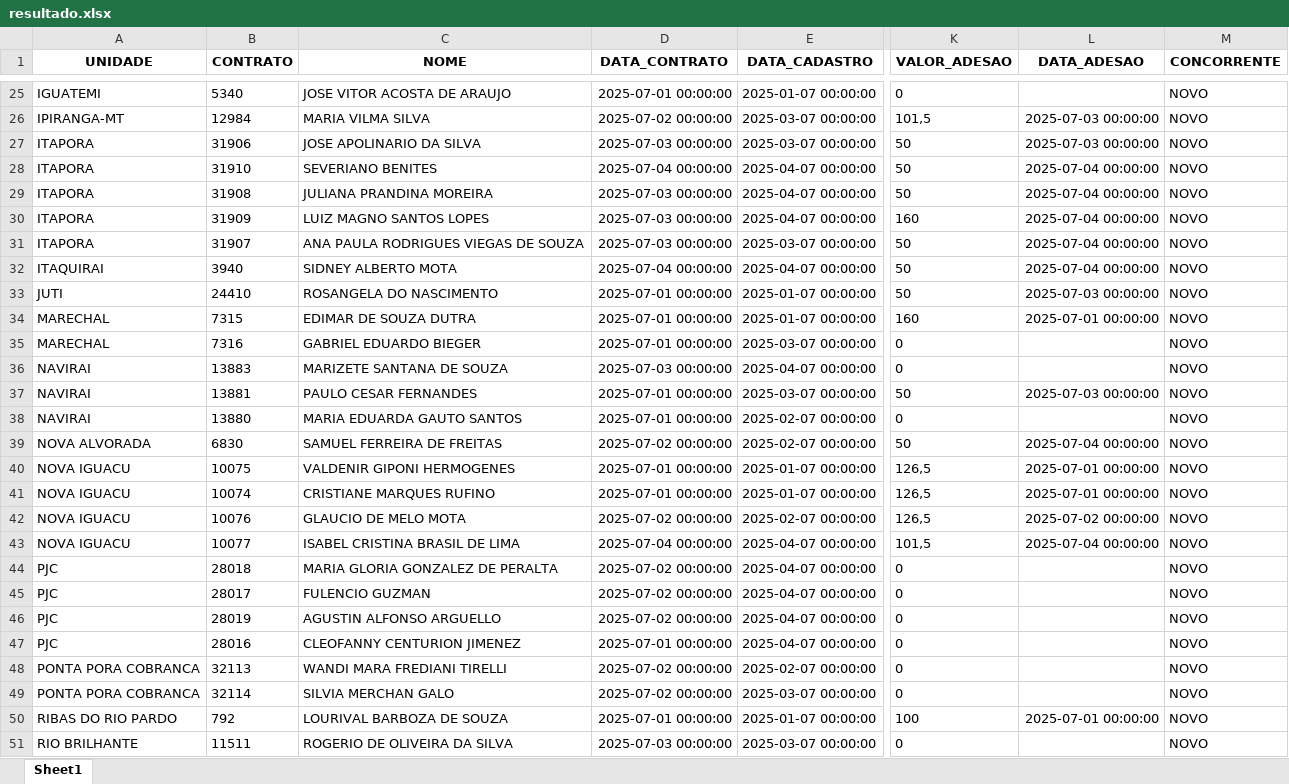
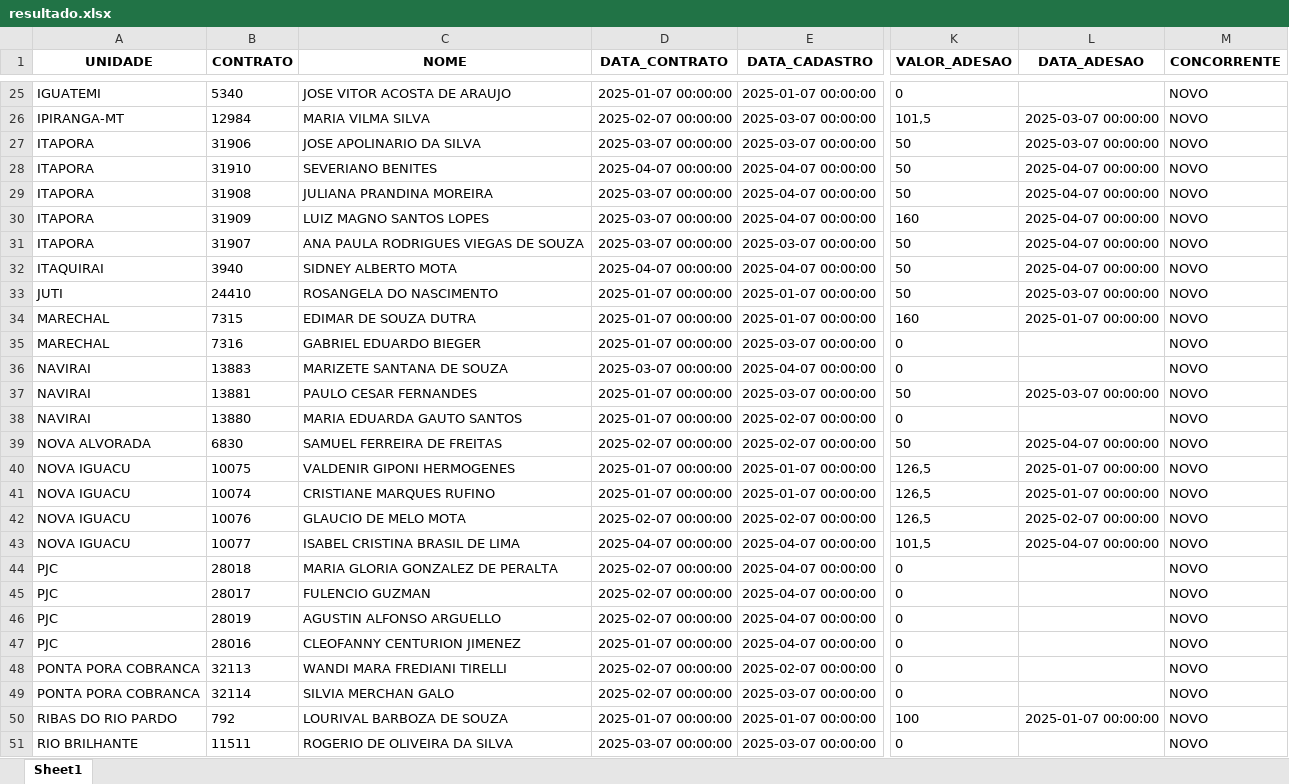
Before and after one commit to itstakas/Projeto_Vendas, an Excel workbook: backend/uploads_app/resultado.xlsx, sheet Sheet1, drawn as a sheet; only a part is shown, gaps mark what is left out; values as stored, in another font and other column widths than the file's, no borders; the diff covers the shown part only; the diff names each change by its address in the sheet, - before the commit and + after, or states it on an @@ line.

```diff
--- a/backend/uploads_app/resultado.xlsx (sheet Sheet1)
+++ b/backend/uploads_app/resultado.xlsx (sheet Sheet1)
-D25 (DATA_CONTRATO): 2025-07-01 00:00:00
+D25 (DATA_CONTRATO): 2025-01-07 00:00:00
-D26 (DATA_CONTRATO): 2025-07-02 00:00:00
+D26 (DATA_CONTRATO): 2025-02-07 00:00:00
-L26:L27 (DATA_ADESAO): 2025-07-03 00:00:00
+L26:L27 (DATA_ADESAO): 2025-03-07 00:00:00
-D27 (DATA_CONTRATO): 2025-07-03 00:00:00
+D27 (DATA_CONTRATO): 2025-03-07 00:00:00
-D28 (DATA_CONTRATO): 2025-07-04 00:00:00
+D28 (DATA_CONTRATO): 2025-04-07 00:00:00
-L28:L32 (DATA_ADESAO): 2025-07-04 00:00:00
+L28:L32 (DATA_ADESAO): 2025-04-07 00:00:00
-D29:D31 (DATA_CONTRATO): 2025-07-03 00:00:00
+D29:D31 (DATA_CONTRATO): 2025-03-07 00:00:00
-D32 (DATA_CONTRATO): 2025-07-04 00:00:00
+D32 (DATA_CONTRATO): 2025-04-07 00:00:00
-D33:D35 (DATA_CONTRATO): 2025-07-01 00:00:00
+D33:D35 (DATA_CONTRATO): 2025-01-07 00:00:00
-L33 (DATA_ADESAO): 2025-07-03 00:00:00
+L33 (DATA_ADESAO): 2025-03-07 00:00:00
-L34 (DATA_ADESAO): 2025-07-01 00:00:00
+L34 (DATA_ADESAO): 2025-01-07 00:00:00
-D36 (DATA_CONTRATO): 2025-07-03 00:00:00
+D36 (DATA_CONTRATO): 2025-03-07 00:00:00
-D37:D38 (DATA_CONTRATO): 2025-07-01 00:00:00
+D37:D38 (DATA_CONTRATO): 2025-01-07 00:00:00
-L37 (DATA_ADESAO): 2025-07-03 00:00:00
+L37 (DATA_ADESAO): 2025-03-07 00:00:00
-D39 (DATA_CONTRATO): 2025-07-02 00:00:00
+D39 (DATA_CONTRATO): 2025-02-07 00:00:00
-L39 (DATA_ADESAO): 2025-07-04 00:00:00
+L39 (DATA_ADESAO): 2025-04-07 00:00:00
-D40:D41 (DATA_CONTRATO): 2025-07-01 00:00:00
+D40:D41 (DATA_CONTRATO): 2025-01-07 00:00:00
-L40:L41 (DATA_ADESAO): 2025-07-01 00:00:00
+L40:L41 (DATA_ADESAO): 2025-01-07 00:00:00
-D42 (DATA_CONTRATO): 2025-07-02 00:00:00
+D42 (DATA_CONTRATO): 2025-02-07 00:00:00
-L42 (DATA_ADESAO): 2025-07-02 00:00:00
+L42 (DATA_ADESAO): 2025-02-07 00:00:00
-D43 (DATA_CONTRATO): 2025-07-04 00:00:00
+D43 (DATA_CONTRATO): 2025-04-07 00:00:00
-L43 (DATA_ADESAO): 2025-07-04 00:00:00
+L43 (DATA_ADESAO): 2025-04-07 00:00:00
-D44:D46 (DATA_CONTRATO): 2025-07-02 00:00:00
+D44:D46 (DATA_CONTRATO): 2025-02-07 00:00:00
-D47 (DATA_CONTRATO): 2025-07-01 00:00:00
+D47 (DATA_CONTRATO): 2025-01-07 00:00:00
-D48:D49 (DATA_CONTRATO): 2025-07-02 00:00:00
+D48:D49 (DATA_CONTRATO): 2025-02-07 00:00:00
-D50 (DATA_CONTRATO): 2025-07-01 00:00:00
+D50 (DATA_CONTRATO): 2025-01-07 00:00:00
-L50 (DATA_ADESAO): 2025-07-01 00:00:00
+L50 (DATA_ADESAO): 2025-01-07 00:00:00
-D51 (DATA_CONTRATO): 2025-07-03 00:00:00
+D51 (DATA_CONTRATO): 2025-03-07 00:00:00
```
Also changed, not shown: 2 added rows and 507 edited cells elsewhere in this sheet, 2 other files.
